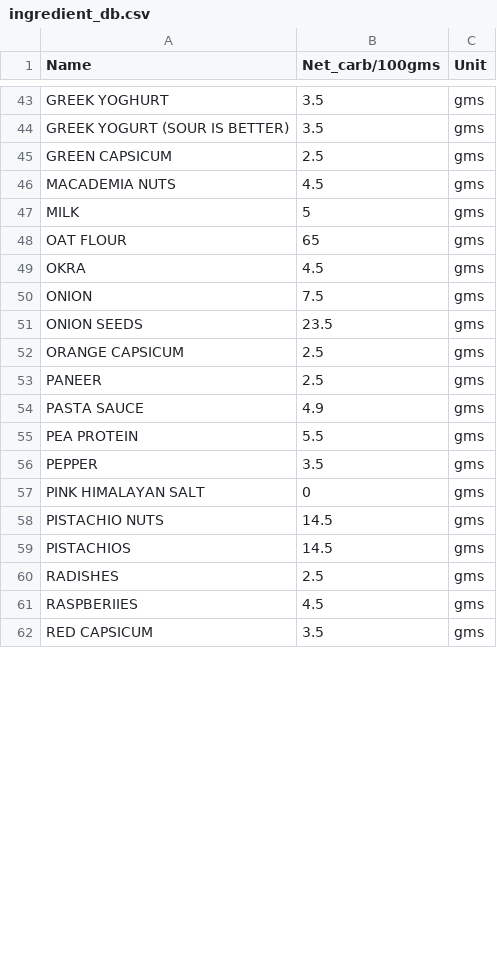
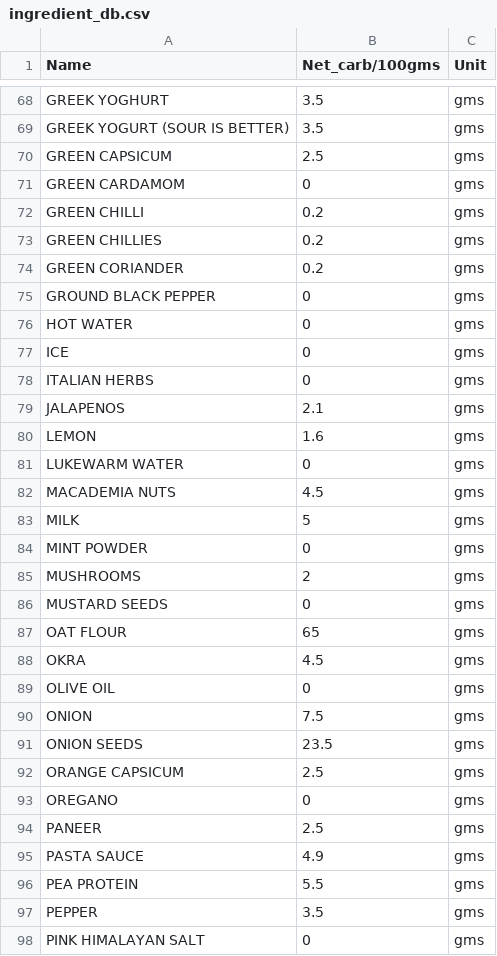
Before and after one commit to pubmania/a_diabetics_journal, a CSV file: ingredient_db.csv, drawn as a sheet; only a part is shown, gaps mark what is left out; the shorter side is filled out with more unchanged rows; the diff covers the shown part only.

```diff
--- a/ingredient_db.csv
+++ b/ingredient_db.csv
@@ -45,6 +70,21 @@ GREEK YOGURT (SOUR IS BETTER),3.5,gms
 GREEN CAPSICUM,2.5,gms
+GREEN CARDAMOM,0,gms
+GREEN CHILLI,0.2,gms
+GREEN CHILLIES,0.2,gms
+GREEN CORIANDER,0.2,gms
+GROUND BLACK PEPPER,0,gms
+HOT WATER,0,gms
+ICE,0,gms
+ITALIAN HERBS,0,gms
+JALAPENOS,2.1,gms
+LEMON,1.6,gms
+LUKEWARM WATER,0,gms
 MACADEMIA NUTS,4.5,gms
 MILK,5,gms
+MINT POWDER,0,gms
+MUSHROOMS,2,gms
+MUSTARD SEEDS,0,gms
 OAT FLOUR,65,gms
 OKRA,4.5,gms
+OLIVE OIL,0,gms
 ONION,7.5,gms
@@ -52,2 +92,3 @@ ONION SEEDS,23.5,gms
 ORANGE CAPSICUM,2.5,gms
+OREGANO,0,gms
 PANEER,2.5,gms
```
Also changed, not shown: 39 added rows, 1 removed row and 5 edited cells elsewhere in this file, unique_ingredients.csv, unique_units.csv, 26 other files.
